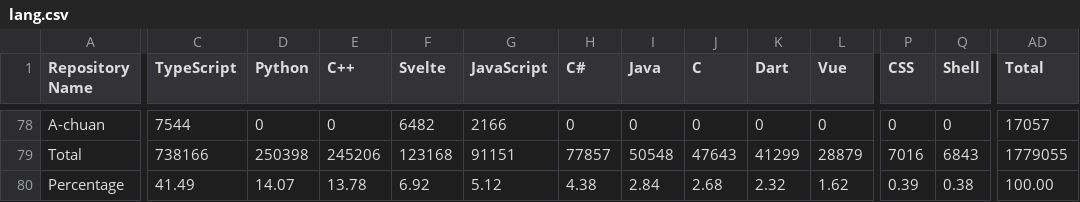
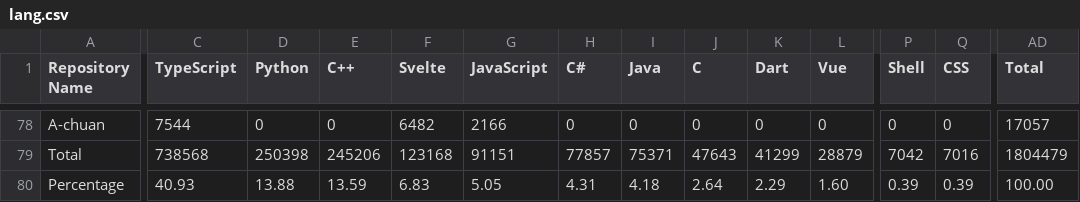
Before and after one commit to leomotors/leomotors, a CSV file: generated/lang.csv, drawn as a sheet; only a part is shown, gaps mark what is left out; the diff covers the shown part only; the diff names each change by its address in the sheet, - before the commit and + after, or states it on an @@ line.

```diff
--- a/generated/lang.csv
+++ b/generated/lang.csv
-P1: CSS
+P1: Shell
-Q1: Shell
+Q1: CSS
-C79 (TypeScript): 738166
+C79 (TypeScript): 738568
-I79 (Java): 50548
+I79 (Java): 75371
-P79 (Shell): 7016
+P79 (Shell): 7042
-Q79 (CSS): 6843
+Q79 (CSS): 7016
-AD79 (Total): 1779055
+AD79 (Total): 1804479
-C80 (TypeScript): 41.49
+C80 (TypeScript): 40.93
-D80 (Python): 14.07
+D80 (Python): 13.88
-E80 (C++): 13.78
+E80 (C++): 13.59
-F80 (Svelte): 6.92
+F80 (Svelte): 6.83
-G80 (JavaScript): 5.12
+G80 (JavaScript): 5.05
-H80 (C#): 4.38
+H80 (C#): 4.31
-I80 (Java): 2.84
+I80 (Java): 4.18
-J80 (C): 2.68
+J80 (C): 2.64
-K80 (Dart): 2.32
+K80 (Dart): 2.29
-L80 (Vue): 1.62
+L80 (Vue): 1.60
-Q80 (CSS): 0.38
+Q80 (CSS): 0.39
```
Also changed, not shown: 62 edited cells elsewhere in this file, 3 other files.
